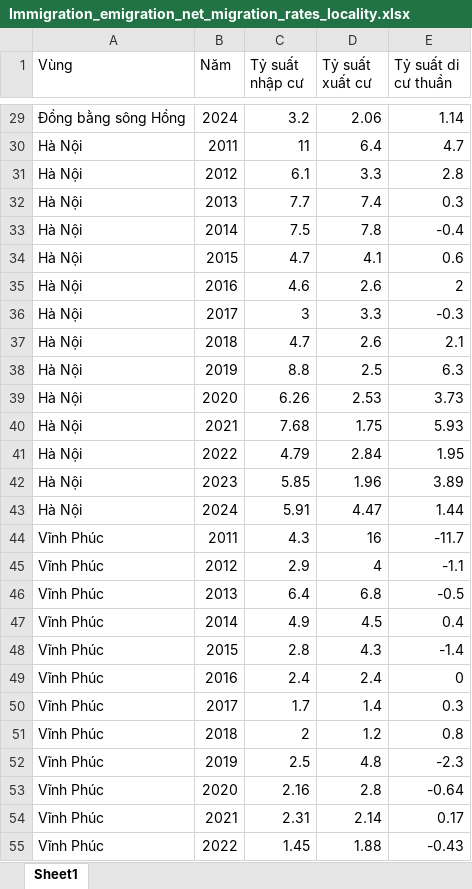
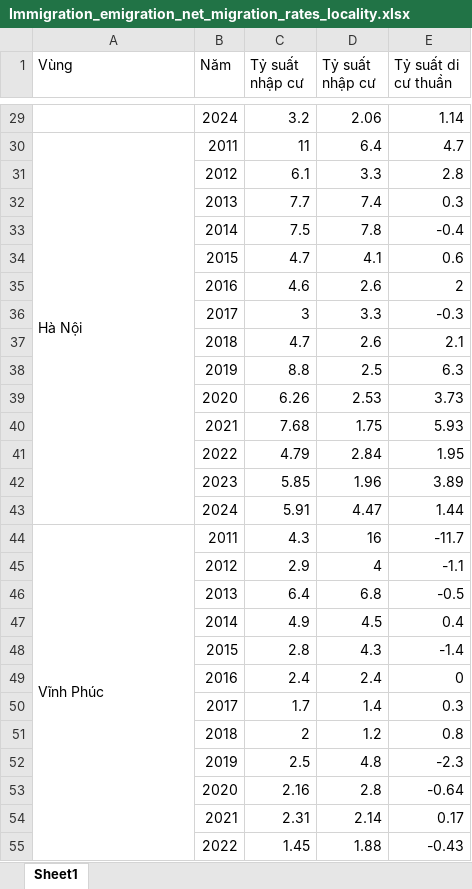
Before and after one commit to KhoiNguyen0000/Final, an Excel workbook: Datasets/Raw_data/Immigration_emigration_net_migration_rates_locality.xlsx, sheet Sheet1, drawn as a sheet; only a part is shown, gaps mark what is left out; values as stored, in another font and other column widths than the file's, no cell formats; the diff covers the shown part only; the diff names each change by its address in the sheet, - before the commit and + after, or states it on an @@ line.

```diff
--- a/Datasets/Raw_data/Immigration_emigration_net_migration_rates_locality.xlsx (sheet Sheet1)
+++ b/Datasets/Raw_data/Immigration_emigration_net_migration_rates_locality.xlsx (sheet Sheet1)
-D1: Tỷ suất xuất cư
+D1: Tỷ suất nhập cư
-A29 (Vùng): Đồng bằng sông Hồng
+A29 (Vùng): (empty)
+A30:A43 merged
-A31:A43 (Vùng): Hà Nội
+A31:A43 (Vùng): (empty)
+A44:A57 merged
-A45:A55 (Vùng): Vĩnh Phúc
+A45:A55 (Vùng): (empty)
```
Also changed, not shown: 901 edited cells and merged cells elsewhere in this sheet, cell formats, Datasets/Crawl_data/Data_25.xlsx, Datasets/Raw_data/Average_population_by_sex_urban_rural_residence.xlsx, 22 other files.
